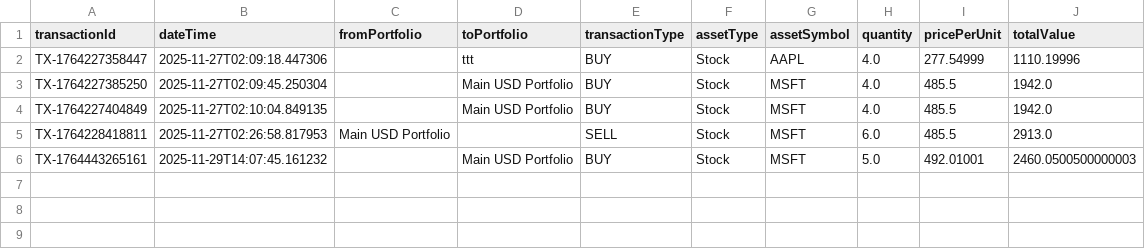
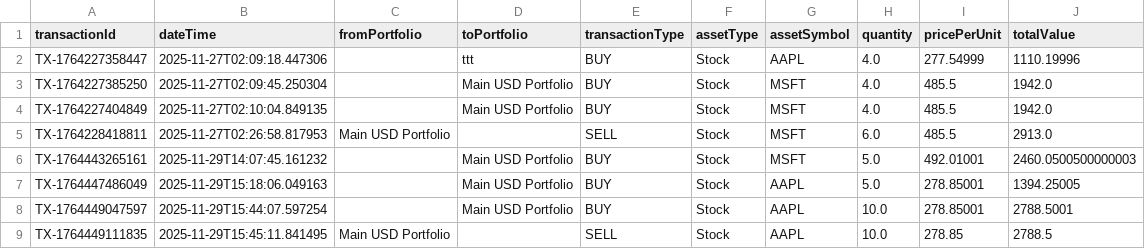
Before and after one commit to BradDai/Group-Project, a CSV file: data/transactions/transactions_2.csv, drawn as a sheet.

```diff
--- a/data/transactions/transactions_2.csv
+++ b/data/transactions/transactions_2.csv
@@ -6 +6,4 @@ TX-1764228418811,2025-11-27T02:26:58.817953,Main USD Portfolio,,SELL,Stock,MSFT,
 TX-1764443265161,2025-11-29T14:07:45.161232,,Main USD Portfolio,BUY,Stock,MSFT,5.0,492.01001,2460.0500500000003
+TX-1764447486049,2025-11-29T15:18:06.049163,,Main USD Portfolio,BUY,Stock,AAPL,5.0,278.85001,1394.25005
+TX-1764449047597,2025-11-29T15:44:07.597254,,Main USD Portfolio,BUY,Stock,AAPL,10.0,278.85001,2788.5001
+TX-1764449111835,2025-11-29T15:45:11.841495,Main USD Portfolio,,SELL,Stock,AAPL,10.0,278.85,2788.5
```
Also changed, not shown: 47 other files.
